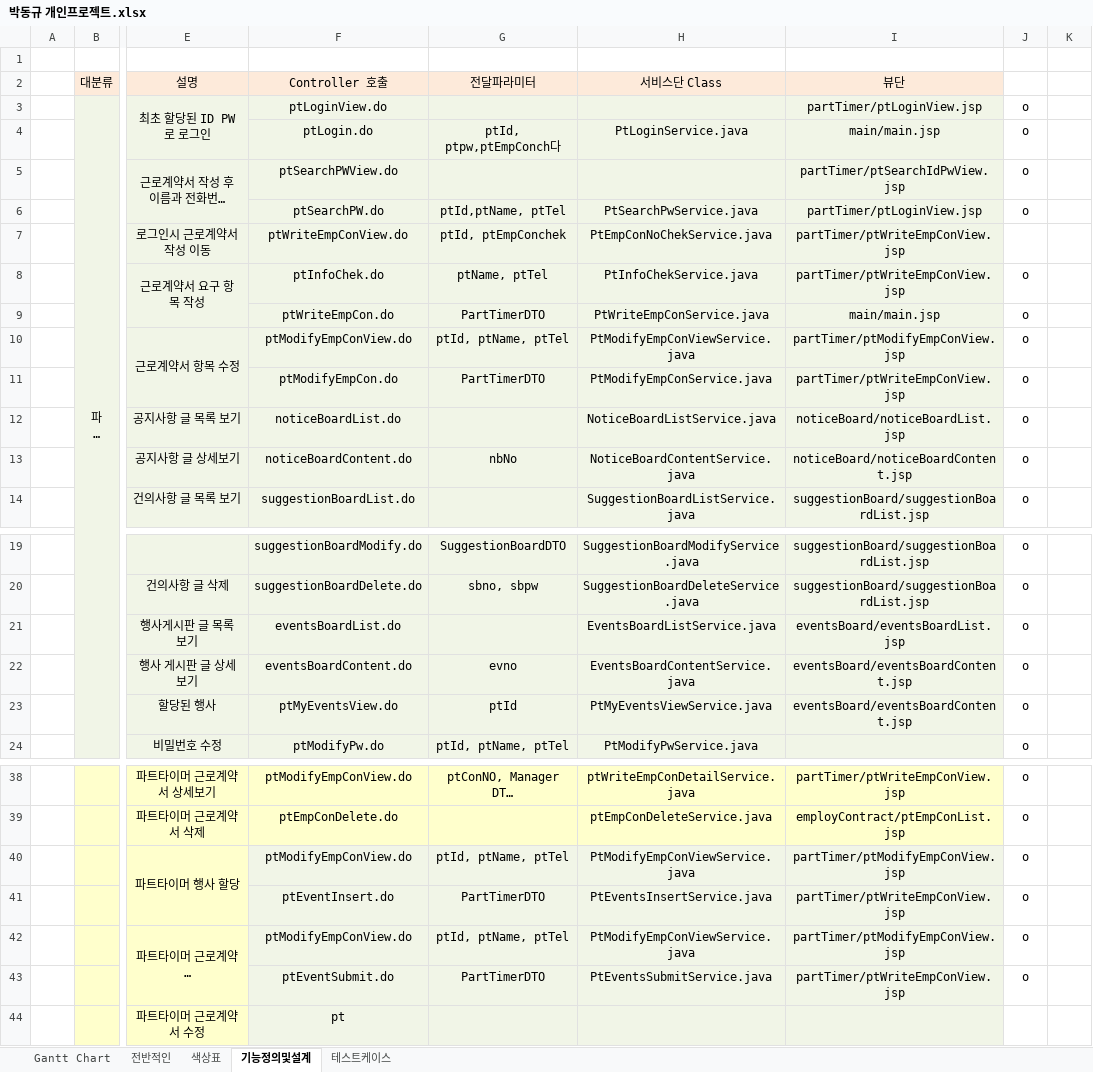
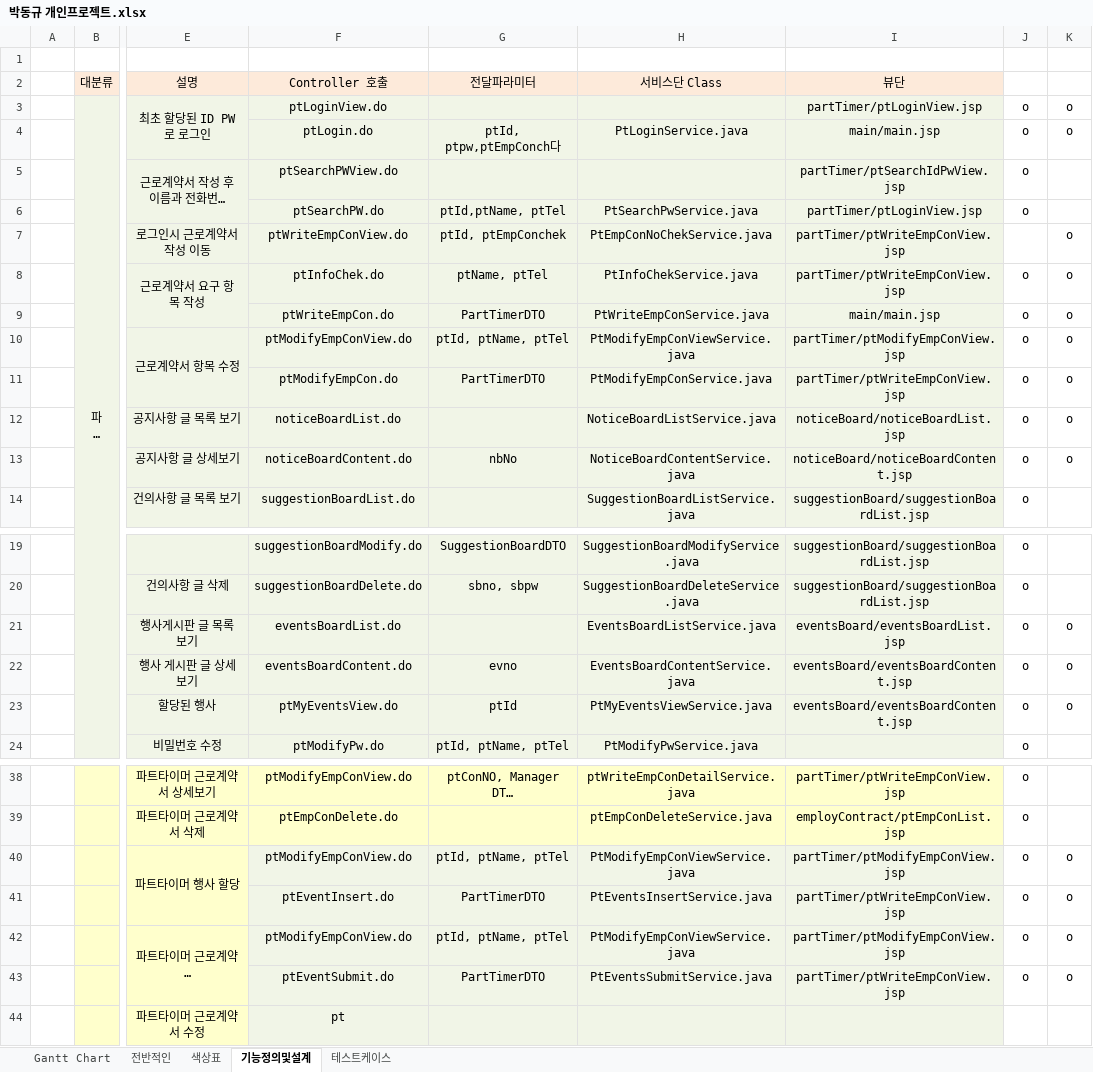
Before and after one commit to DongkyuPark2735/HPMW, an Excel workbook: 개인프로젝트/박동규 개인프로젝트/박동규 개인프로젝트.xlsx, sheet 기능정의및설계, drawn as a sheet; only a part is shown, gaps mark what is left out; long unchanged cells end in …; values as stored, in another font and other column widths than the file's, no borders; the diff names each change by its address in the sheet, - before the commit and + after, or states it on an @@ line.

```diff
--- a/개인프로젝트/박동규 개인프로젝트/박동규 개인프로젝트.xlsx (sheet 기능정의및설계)
+++ b/개인프로젝트/박동규 개인프로젝트/박동규 개인프로젝트.xlsx (sheet 기능정의및설계)
-K3:K4: (empty)
+K3:K4: o
-K7:K13: (empty)
+K7:K13: o
-K21:K23: (empty)
+K21:K23: o
-K40:K43: (empty)
+K40:K43: o
```
Also changed, not shown: 43 other files.
